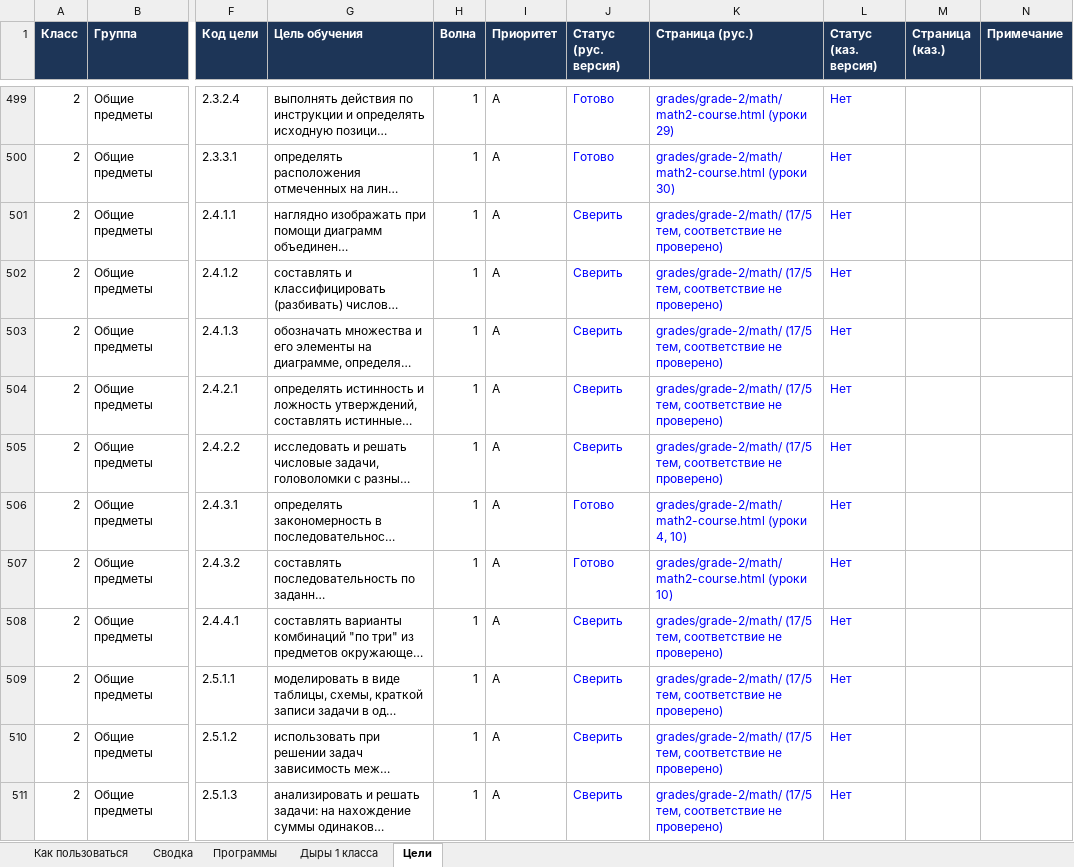
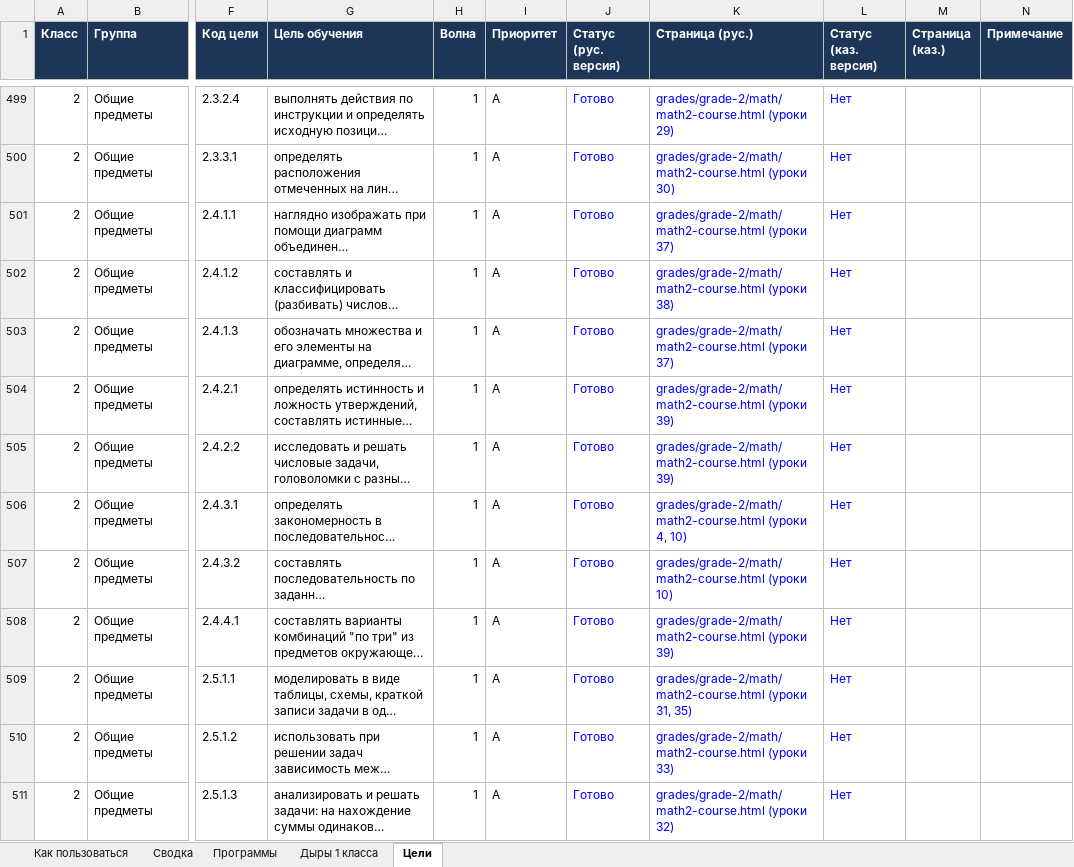
Before and after one commit to maksatmake7-maker/kids-platform-kz, an Excel workbook: Bilim-Araly-trekker-celey.xlsx, sheet Цели, drawn as a sheet; only a part is shown, gaps mark what is left out; long unchanged cells end in …; values as stored, in another font and other column widths than the file's, no borders; charts and pictures and conditional formats not drawn; the diff covers the shown part only; the diff names each change by its address in the sheet, - before the commit and + after, or states it on an @@ line.

```diff
--- a/Bilim-Araly-trekker-celey.xlsx (sheet Цели)
+++ b/Bilim-Araly-trekker-celey.xlsx (sheet Цели)
-J501:J505 (Статус (рус. версия)): Сверить
+J501:J505 (Статус (рус. версия)): Готово
-K501 (Страница (рус.)): grades/grade-2/math/ (17/5 тем, соответствие не проверено)
+K501 (Страница (рус.)): grades/grade-2/math/math2-course.html (уроки 37)
-K502 (Страница (рус.)): grades/grade-2/math/ (17/5 тем, соответствие не проверено)
+K502 (Страница (рус.)): grades/grade-2/math/math2-course.html (уроки 38)
-K503 (Страница (рус.)): grades/grade-2/math/ (17/5 тем, соответствие не проверено)
+K503 (Страница (рус.)): grades/grade-2/math/math2-course.html (уроки 37)
-K504:K505 (Страница (рус.)): grades/grade-2/math/ (17/5 тем, соответствие не проверено)
+K504:K505 (Страница (рус.)): grades/grade-2/math/math2-course.html (уроки 39)
-J508:J511 (Статус (рус. версия)): Сверить
+J508:J511 (Статус (рус. версия)): Готово
-K508 (Страница (рус.)): grades/grade-2/math/ (17/5 тем, соответствие не проверено)
+K508 (Страница (рус.)): grades/grade-2/math/math2-course.html (уроки 39)
-K509 (Страница (рус.)): grades/grade-2/math/ (17/5 тем, соответствие не проверено)
+K509 (Страница (рус.)): grades/grade-2/math/math2-course.html (уроки 31, 35)
-K510 (Страница (рус.)): grades/grade-2/math/ (17/5 тем, соответствие не проверено)
+K510 (Страница (рус.)): grades/grade-2/math/math2-course.html (уроки 33)
-K511 (Страница (рус.)): grades/grade-2/math/ (17/5 тем, соответствие не проверено)
+K511 (Страница (рус.)): grades/grade-2/math/math2-course.html (уроки 32)
```
Also changed, not shown: 14 edited cells elsewhere in this sheet, sheet Сводка, 1 other file.
